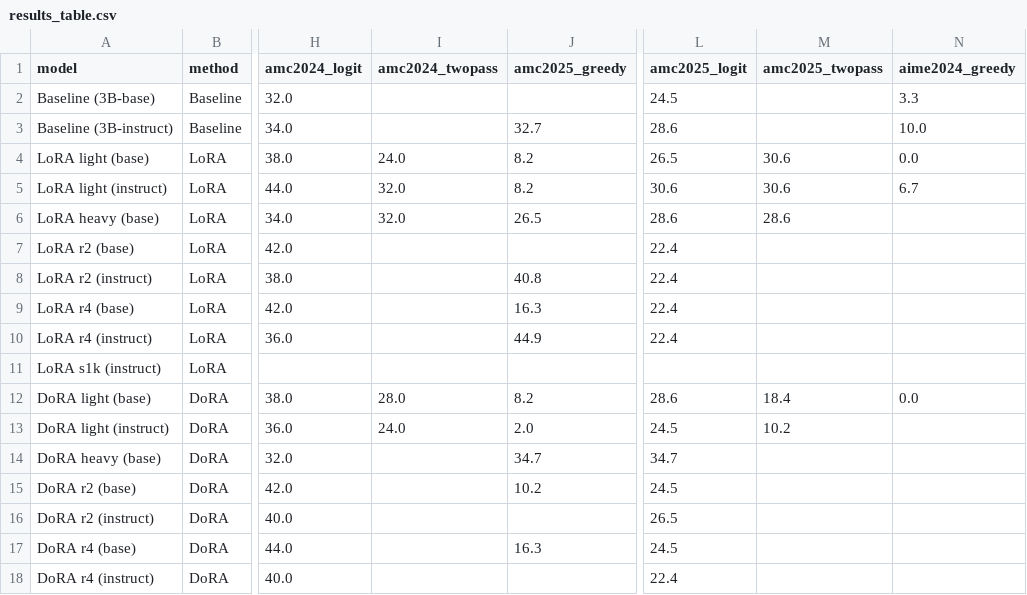
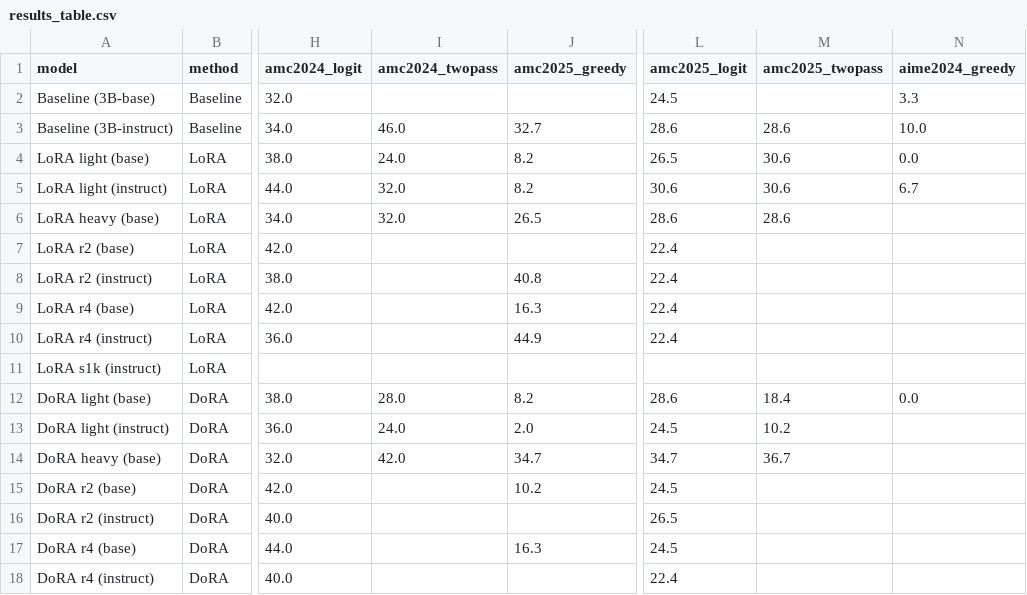
Before and after one commit to leonjiao5/cs4782-project, a CSV file: results/results_table.csv, drawn as a sheet; only a part is shown, gaps mark what is left out; the diff names each change by its address in the sheet, - before the commit and + after, or states it on an @@ line.

Commit message:
added .csv loading and twopass results to results .csv

```diff
--- a/results/results_table.csv
+++ b/results/results_table.csv
-I3 (amc2024_twopass): (empty)
+I3 (amc2024_twopass): 46.0
-M3 (amc2025_twopass): (empty)
+M3 (amc2025_twopass): 28.6
-I14 (amc2024_twopass): (empty)
+I14 (amc2024_twopass): 42.0
-M14 (amc2025_twopass): (empty)
+M14 (amc2025_twopass): 36.7
```
Also changed, not shown: 2 other files.
